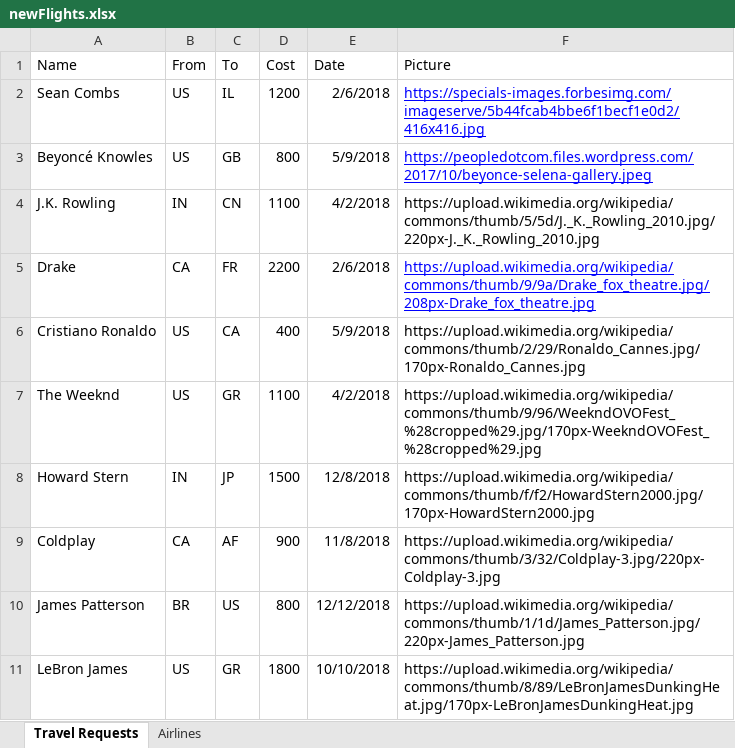
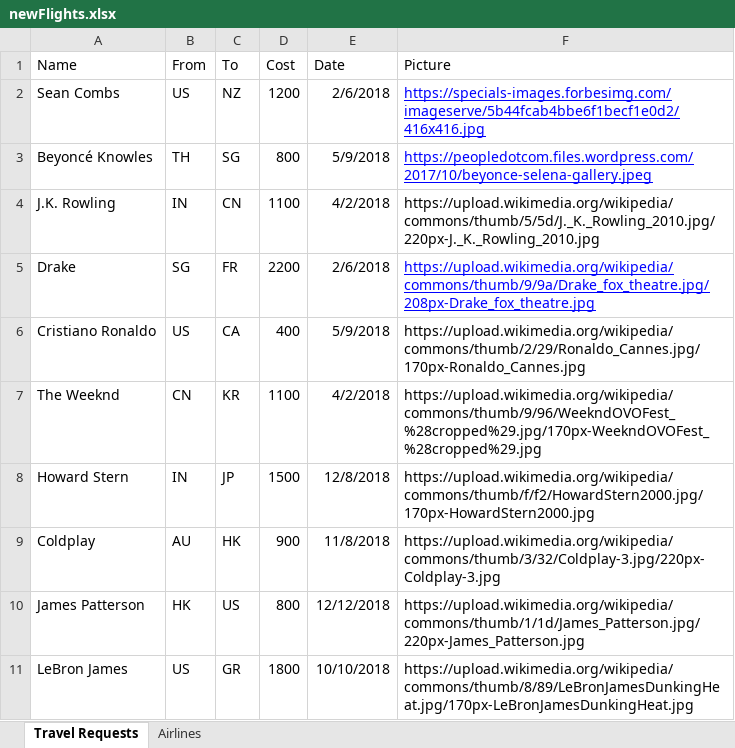
Before and after one commit to CloudNative-OracleAPAC/CloudNative-VBCS, an Excel workbook: resources/materials/newFlights.xlsx, sheet Travel Requests, drawn as a sheet; values as stored, in another font and other column widths than the file's, no borders; the diff names each change by its address in the sheet, - before the commit and + after, or states it on an @@ line.

```diff
--- a/resources/materials/newFlights.xlsx (sheet Travel Requests)
+++ b/resources/materials/newFlights.xlsx (sheet Travel Requests)
-C2 (To): IL
+C2 (To): NZ
-B3 (From): US
+B3 (From): TH
-C3 (To): GB
+C3 (To): SG
-B5 (From): CA
+B5 (From): SG
-B7 (From): US
+B7 (From): CN
-C7 (To): GR
+C7 (To): KR
-B9 (From): CA
+B9 (From): AU
-C9 (To): AF
+C9 (To): HK
-B10 (From): BR
+B10 (From): HK
```
Also changed, not shown: sheet Airlines.
